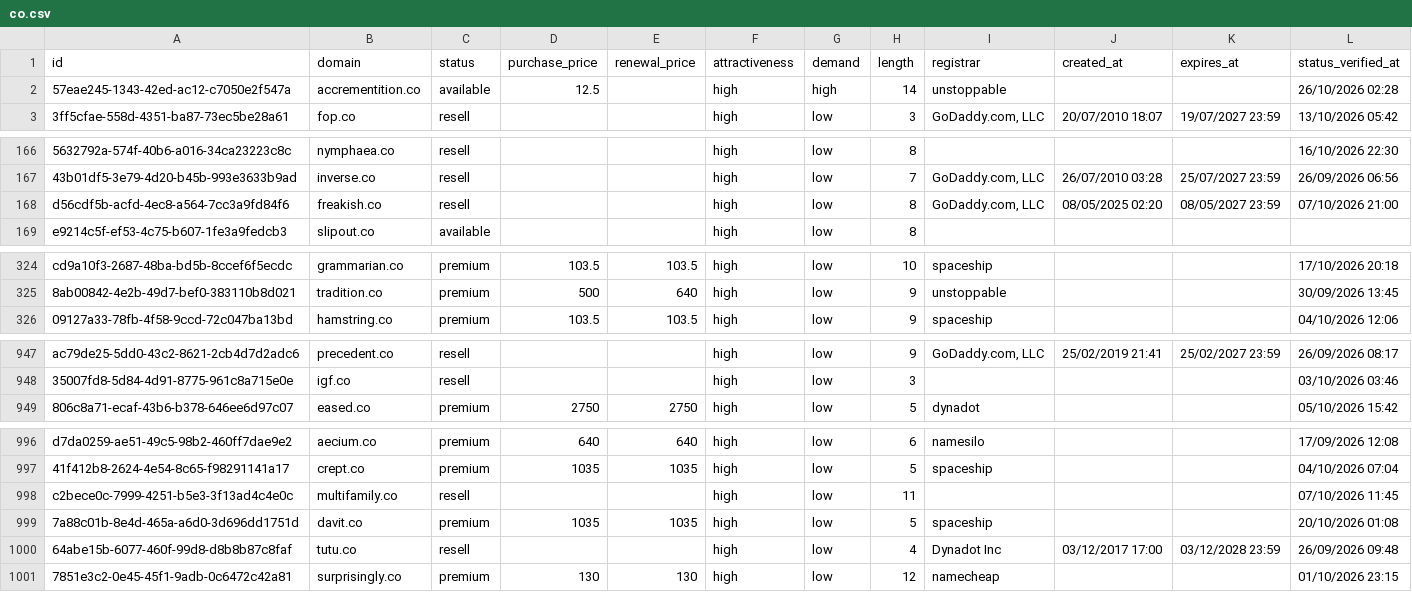
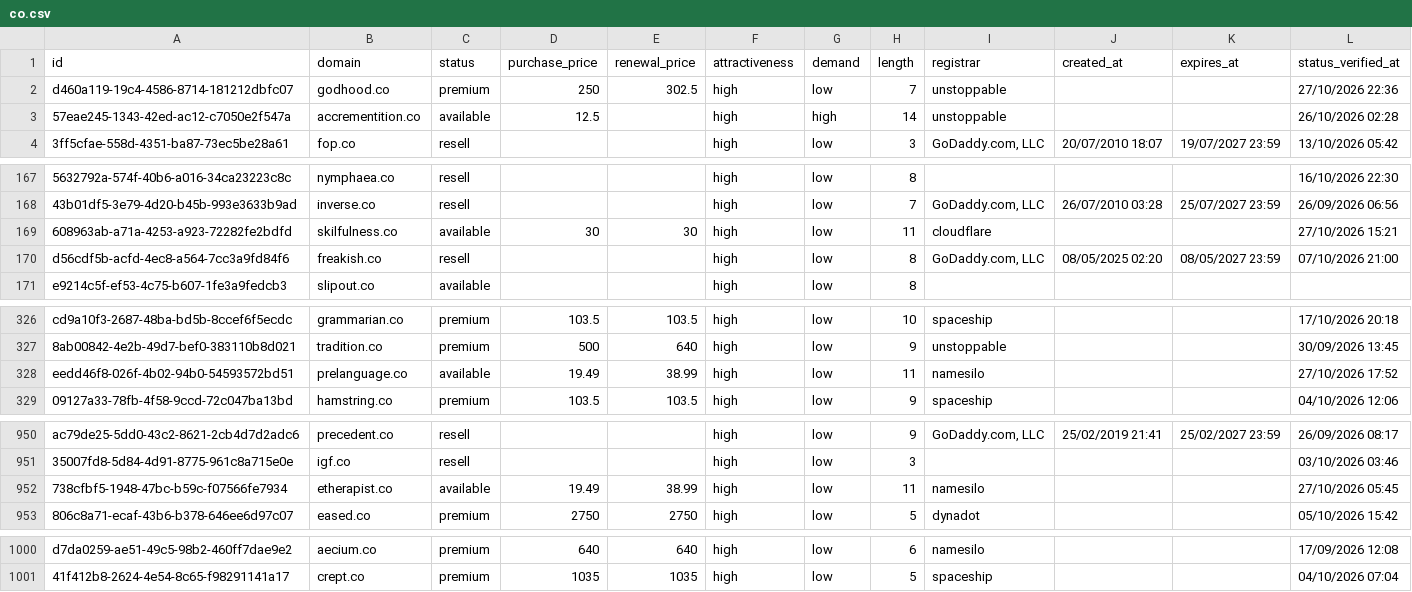
Before and after one commit to UniqueDomains/co-oneword-domains, a CSV file: co.csv, drawn as a sheet; only a part is shown, gaps mark what is left out; removed rows and columns are numbered as before the commit, all else as after; the diff covers the shown part only; the diff names each change by its address in the sheet, - before the commit and + after, or states it on an @@ line.

Commit message:
Domains update

```diff
--- a/co.csv
+++ b/co.csv
+row 2: d460a119-19c4-4586-8714-181212dbfc07 | godhood.co | premium | 250 | 302.5 | high | low | 7 | unstoppable |  |  | 27/10/2026 22:36
+row 169: 608963ab-a71a-4253-a923-72282fe2bdfd | skilfulness.co | available | 30 | 30 | high | low | 11 | cloudflare |  |  | 27/10/2026 15:21
+row 328: eedd46f8-026f-4b02-94b0-54593572bd51 | prelanguage.co | available | 19.49 | 38.99 | high | low | 11 | namesilo |  |  | 27/10/2026 17:52
+row 952: 738cfbf5-1948-47bc-b59c-f07566fe7934 | etherapist.co | available | 19.49 | 38.99 | high | low | 11 | namesilo |  |  | 27/10/2026 05:45
-row 998: c2bece0c-7999-4251-b5e3-3f13ad4c4e0c | multifamily.co | resell |  |  | high | low | 11 |  |  |  | 07/10/2026 11:45
-row 999: 7a88c01b-8e4d-465a-a6d0-3d696dd1751d | davit.co | premium | 1035 | 1035 | high | low | 5 | spaceship |  |  | 20/10/2026 01:08
-row 1000: 64abe15b-6077-460f-99d8-d8b8b87c8faf | tutu.co | resell |  |  | high | low | 4 | Dynadot Inc | 03/12/2017 17:00 | 03/12/2028 23:59 | 26/09/2026 09:48
-row 1001: 7851e3c2-0e45-45f1-9adb-0c6472c42a81 | surprisingly.co | premium | 130 | 130 | high | low | 12 | namecheap |  |  | 01/10/2026 23:15
```
Also changed, not shown: 98 edited cells elsewhere in this file, 4 other files.
